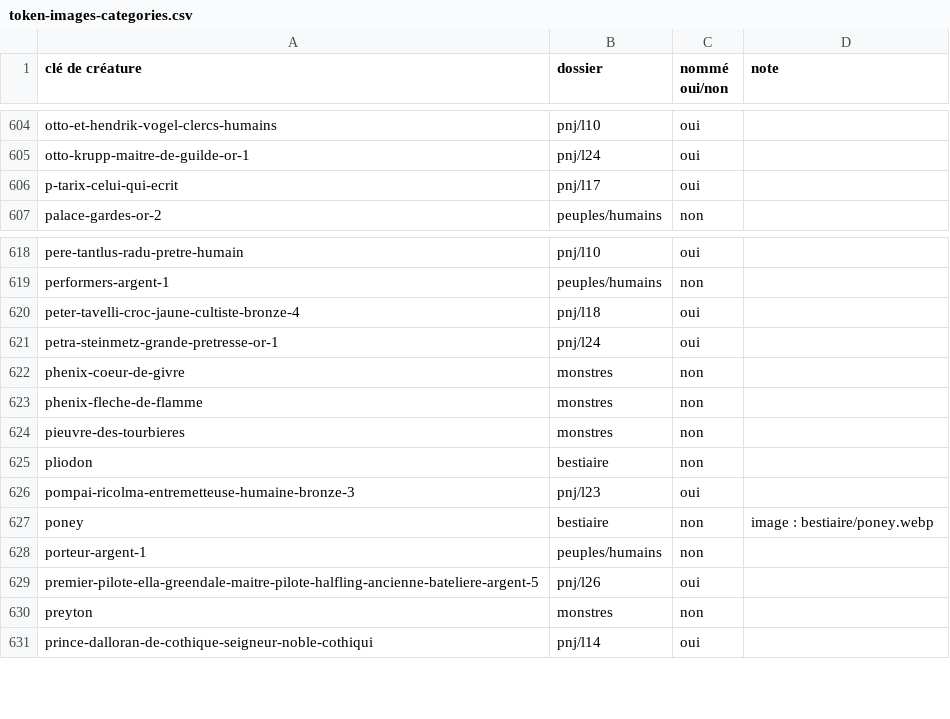
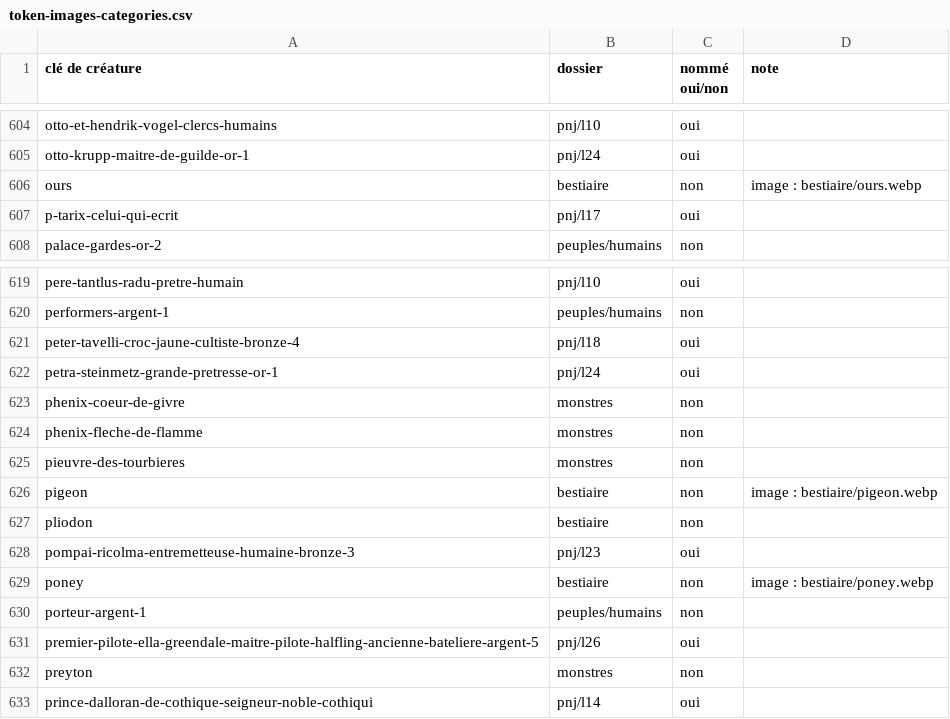
Before and after one commit to Ethoril/Outil-MJ-Warhammer, a CSV file: tools/token-images-categories.csv, drawn as a sheet; only a part is shown, gaps mark what is left out.

```diff
--- a/tools/token-images-categories.csv
+++ b/tools/token-images-categories.csv
@@ -605,2 +605,3 @@ otto-et-hendrik-vogel-clercs-humains;pnj/l10;oui;
 otto-krupp-maitre-de-guilde-or-1;pnj/l24;oui;
+ours;bestiaire;non;image : bestiaire/ours.webp
 p-tarix-celui-qui-ecrit;pnj/l17;oui;
@@ -624,2 +625,3 @@ phenix-fleche-de-flamme;monstres;non;
 pieuvre-des-tourbieres;monstres;non;
+pigeon;bestiaire;non;image : bestiaire/pigeon.webp
 pliodon;bestiaire;non;
```
Also changed, not shown: tools/token-images.csv, 12 other files.
